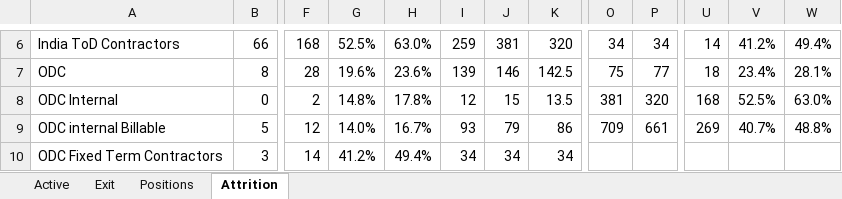
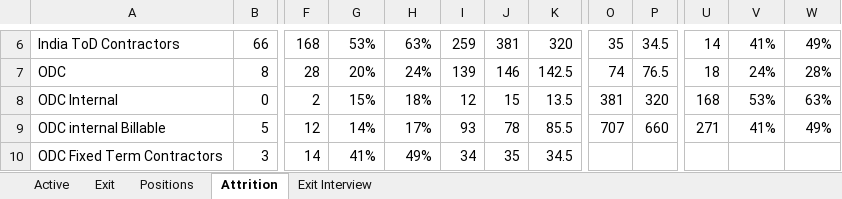
Before and after one commit to Aboodimtiaz7/Aditi-Workforce-Intelligence, an Excel workbook: Aditi_Workforce_Dashboard_Upload_Template.xlsx, sheet Attrition, drawn as a sheet; only a part is shown, gaps mark what is left out; values as stored, in another font and other column widths than the file's, no cell formats; the diff covers the shown part only; the diff names each change by its address in the sheet, - before the commit and + after, or states it on an @@ line.

Commit message:
Refresh workforce data and exit interviews from updated Neew workbook

```diff
--- a/Aditi_Workforce_Dashboard_Upload_Template.xlsx (sheet Attrition)
+++ b/Aditi_Workforce_Dashboard_Upload_Template.xlsx (sheet Attrition)
+sheet tab: Exit Interview
-G6: 52.5%
+G6: 53%
-H6: 63.0%
+H6: 63%
-O6: 34
+O6: 35
-P6: 34
+P6: 34.5
-V6: 41.2%
+V6: 41%
-W6: 49.4%
+W6: 49%
-G7: 19.6%
+G7: 20%
-H7: 23.6%
+H7: 24%
-O7: 75
+O7: 74
-P7: 77
+P7: 76.5
-V7: 23.4%
+V7: 24%
-W7: 28.1%
+W7: 28%
-G8: 14.8%
+G8: 15%
-H8: 17.8%
+H8: 18%
-V8: 52.5%
+V8: 53%
-W8: 63.0%
+W8: 63%
-G9: 14.0%
+G9: 14%
-H9: 16.7%
+H9: 17%
-J9: 79
+J9: 78
-K9: 86
+K9: 85.5
-O9: 709
+O9: 707
-P9: 661
+P9: 660
-U9: 269
+U9: 271
-V9: 40.7%
+V9: 41%
-W9: 48.8%
+W9: 49%
-G10: 41.2%
+G10: 41%
-H10: 49.4%
+H10: 49%
-J10: 34
+J10: 35
-K10: 34
+K10: 34.5
```
Also changed, not shown: 34 edited cells elsewhere in this sheet, sheet Active, sheet Exit, sheet Positions, cell formats, formulas that keep their value, 2 other files.
